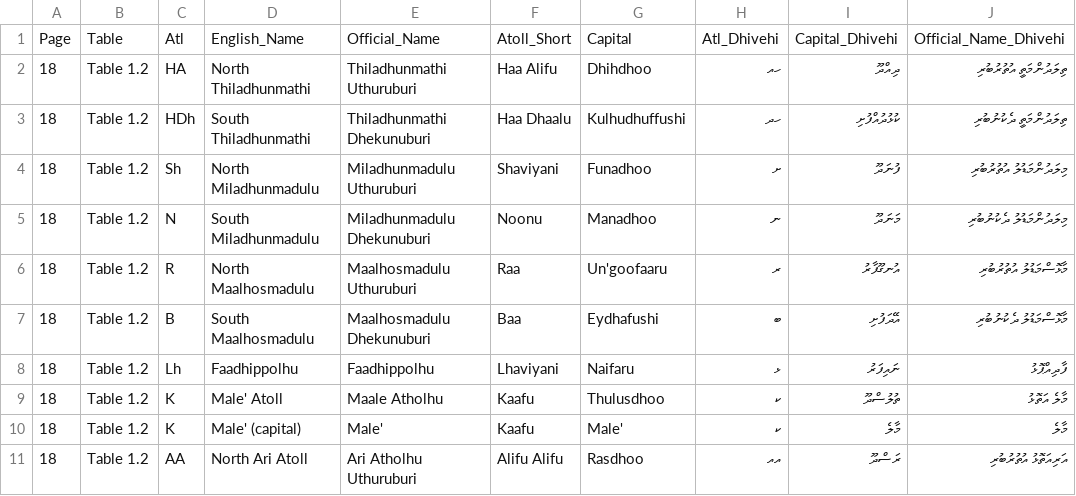
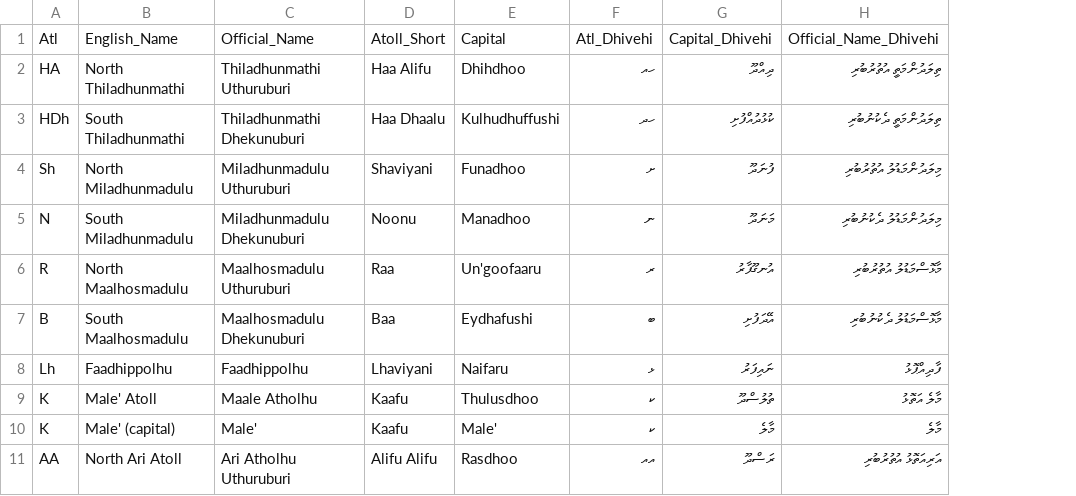
Before and after one commit to ajmals/maldives-islands-dataset, a CSV file: reference/atoll_names.csv, drawn as a sheet; only a part is shown; the diff names each change by its address in the sheet, - before the commit and + after, or states it on an @@ line.

```diff
--- a/reference/atoll_names.csv
+++ b/reference/atoll_names.csv
-column A, rows 1-11: Page | 18 | 18 | 18 | 18 | 18 | 18 | 18 | 18 | 18 | 18
-column B, rows 1-11: Table | Table 1.2 | Table 1.2 | Table 1.2 | Table 1.2 | Table 1.2 | Table 1.2 | Table 1.2 | Table 1.2 | Table 1.2 | Table 1.2
```
Also changed, not shown: reference/resorts_by_trade_name.csv, 7 other files.
